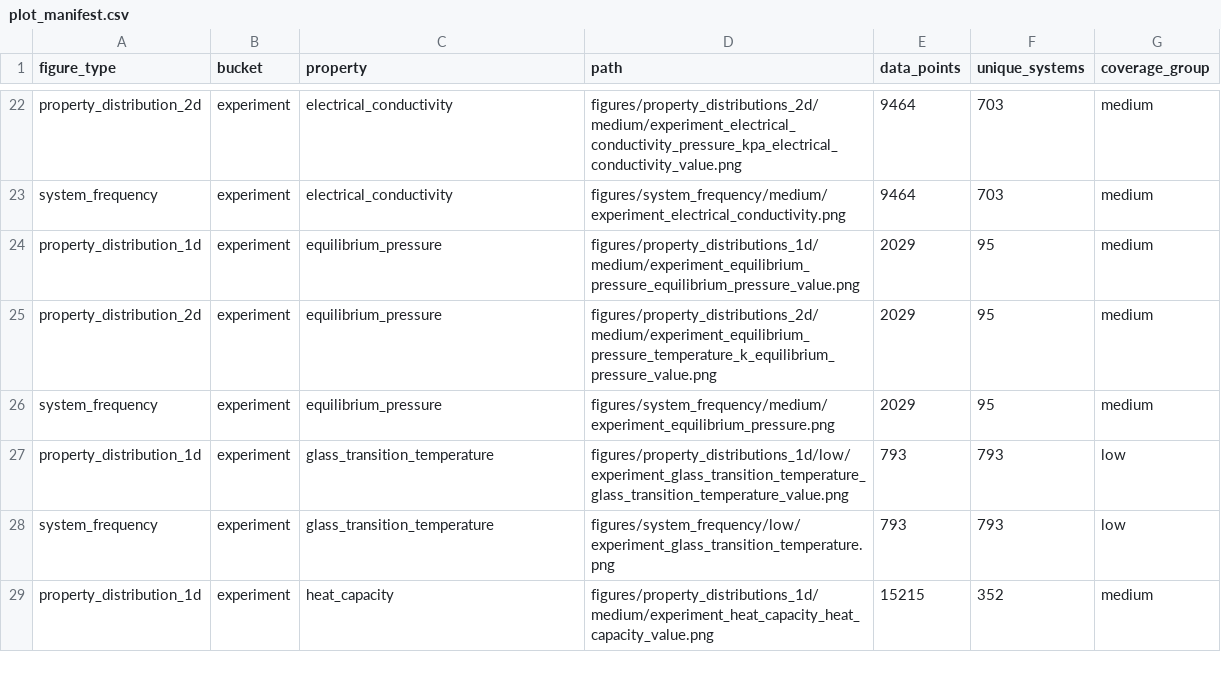
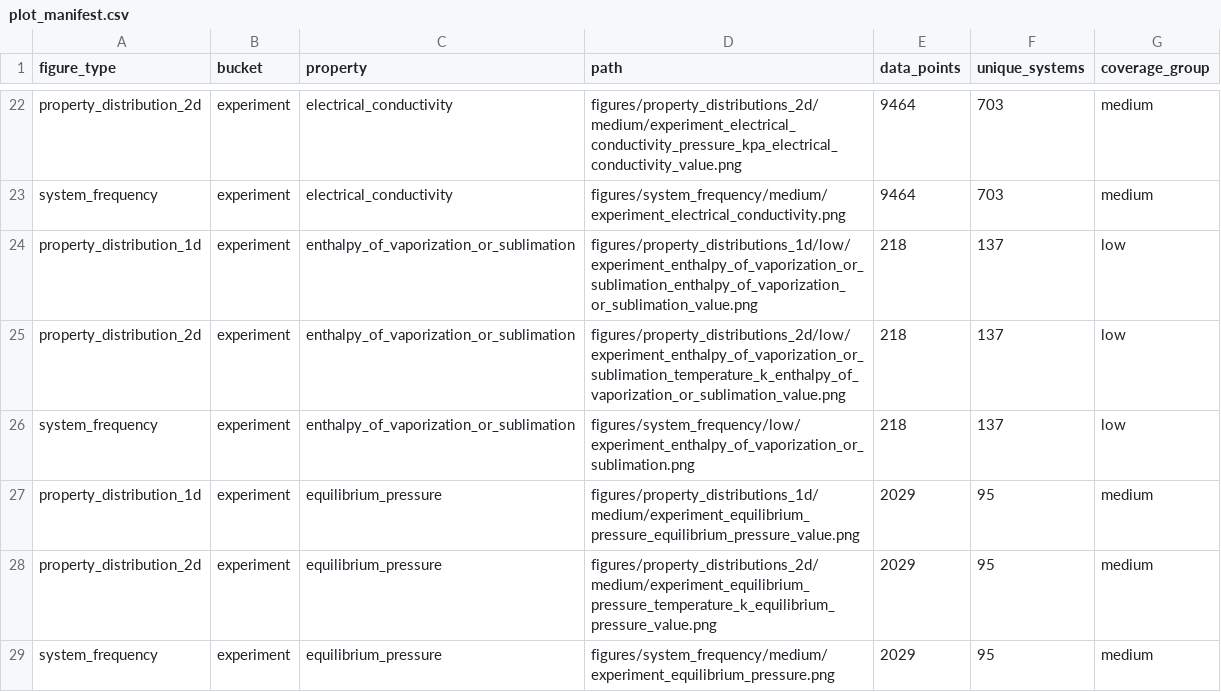
Before and after one commit to SuperPSun/ILUME-Data, a CSV file: analysis/plot_manifest.csv, drawn as a sheet; only a part is shown, gaps mark what is left out; the shorter side is filled out with more unchanged rows; the diff covers the shown part only; the diff names each change by its address in the sheet, - before the commit and + after, or states it on an @@ line.

```diff
--- a/analysis/plot_manifest.csv
+++ b/analysis/plot_manifest.csv
+row 24: property_distribution_1d | experiment | enthalpy_of_vaporization_or_sublimation | figures/property_distributions_1d/low/experiment_enthalpy_of_vaporization_or_sublimation_enthalpy_of_vaporization_or_sublimation_value.png | 218 | 137 | low
+row 25: property_distribution_2d | experiment | enthalpy_of_vaporization_or_sublimation | figures/property_distributions_2d/low/experiment_enthalpy_of_vaporization_or_sublimation_temperature_k_enthalpy_of_vaporization_or_sublimation_value.png | 218 | 137 | low
+row 26: system_frequency | experiment | enthalpy_of_vaporization_or_sublimation | figures/system_frequency/low/experiment_enthalpy_of_vaporization_or_sublimation.png | 218 | 137 | low
```
Also changed, not shown: 11 added rows, 3 removed rows and 33 edited cells elsewhere in this file, analysis/property_analysis_summary.csv, 6 other files.
